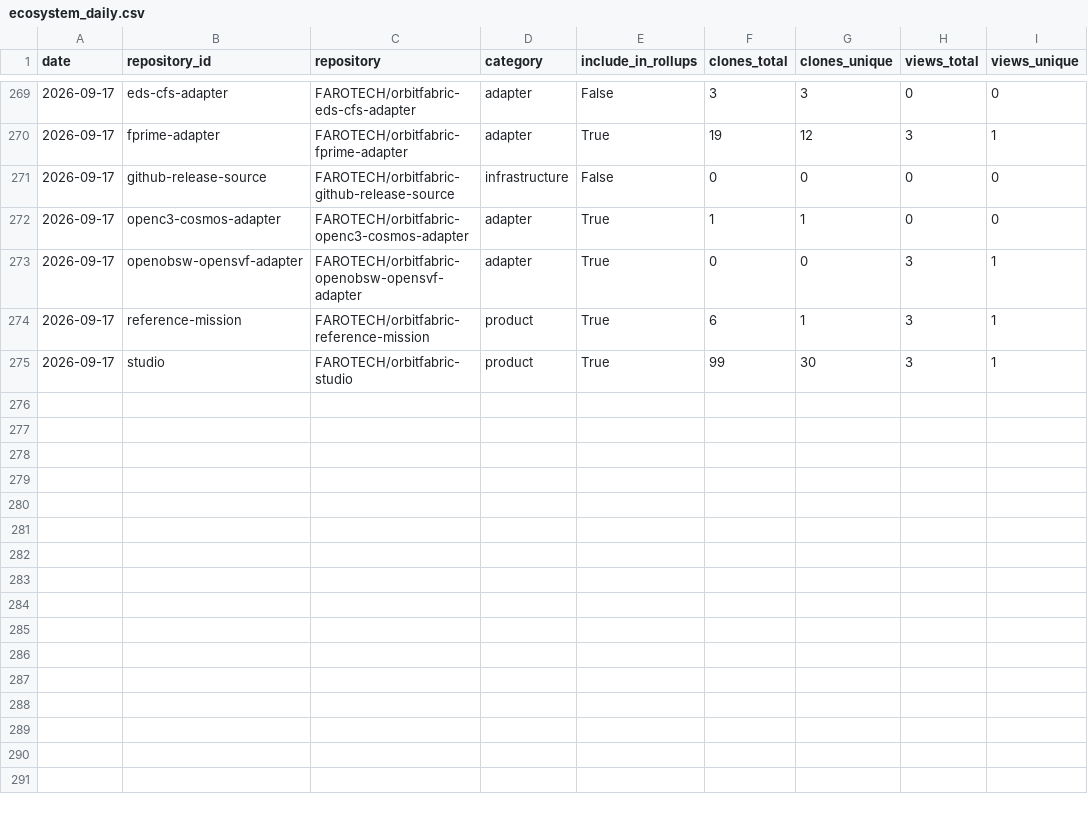
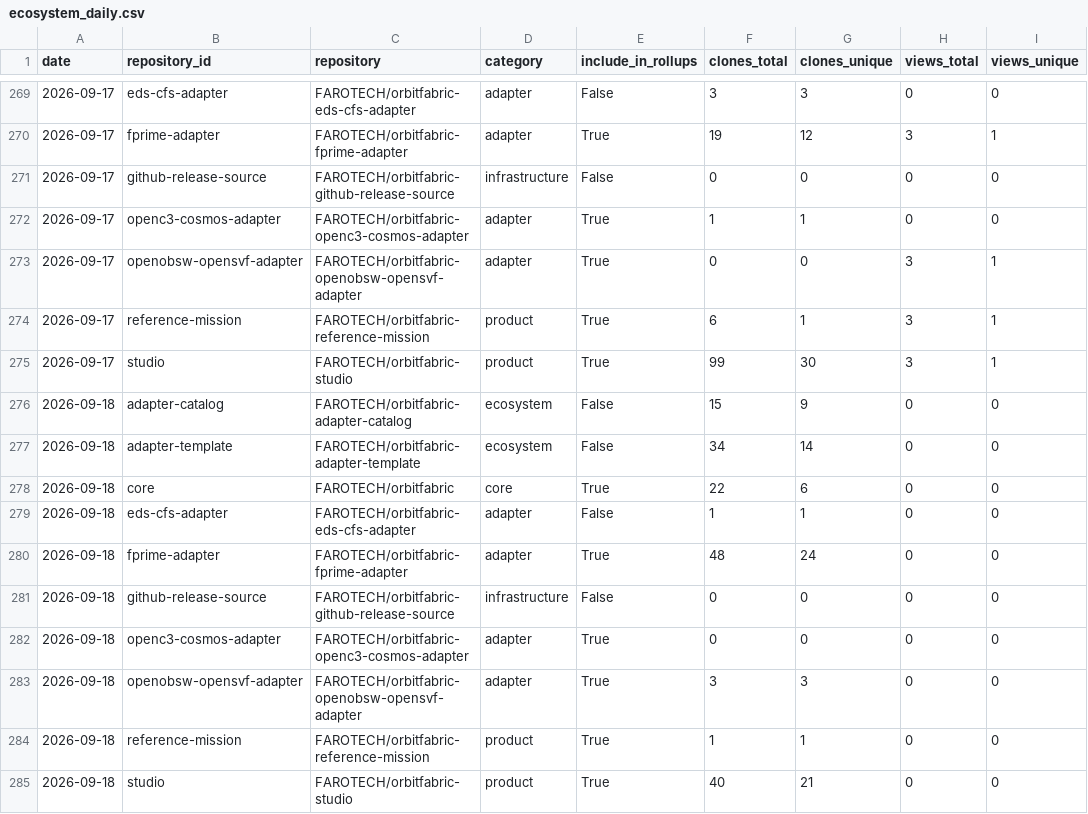
Before and after one commit to FAROTECH/orbitfabric-analytics, a CSV file: analytics/ecosystem_daily.csv, drawn as a sheet; only a part is shown, gaps mark what is left out; the diff names each change by its address in the sheet, - before the commit and + after, or states it on an @@ line.

```diff
--- a/analytics/ecosystem_daily.csv
+++ b/analytics/ecosystem_daily.csv
+row 276: 2026-09-18 | adapter-catalog | FAROTECH/orbitfabric-adapter-catalog | ecosystem | False | 15 | 9 | 0 | 0
+row 277: 2026-09-18 | adapter-template | FAROTECH/orbitfabric-adapter-template | ecosystem | False | 34 | 14 | 0 | 0
+row 278: 2026-09-18 | core | FAROTECH/orbitfabric | core | True | 22 | 6 | 0 | 0
+row 279: 2026-09-18 | eds-cfs-adapter | FAROTECH/orbitfabric-eds-cfs-adapter | adapter | False | 1 | 1 | 0 | 0
+row 280: 2026-09-18 | fprime-adapter | FAROTECH/orbitfabric-fprime-adapter | adapter | True | 48 | 24 | 0 | 0
+row 281: 2026-09-18 | github-release-source | FAROTECH/orbitfabric-github-release-source | infrastructure | False | 0 | 0 | 0 | 0
+row 282: 2026-09-18 | openc3-cosmos-adapter | FAROTECH/orbitfabric-openc3-cosmos-adapter | adapter | True | 0 | 0 | 0 | 0
+row 283: 2026-09-18 | openobsw-opensvf-adapter | FAROTECH/orbitfabric-openobsw-opensvf-adapter | adapter | True | 3 | 3 | 0 | 0
+row 284: 2026-09-18 | reference-mission | FAROTECH/orbitfabric-reference-mission | product | True | 1 | 1 | 0 | 0
+row 285: 2026-09-18 | studio | FAROTECH/orbitfabric-studio | product | True | 40 | 21 | 0 | 0
```
Also changed, not shown: analytics/community_daily.csv, analytics/community_lifecycle_daily.csv, 6 other files.
